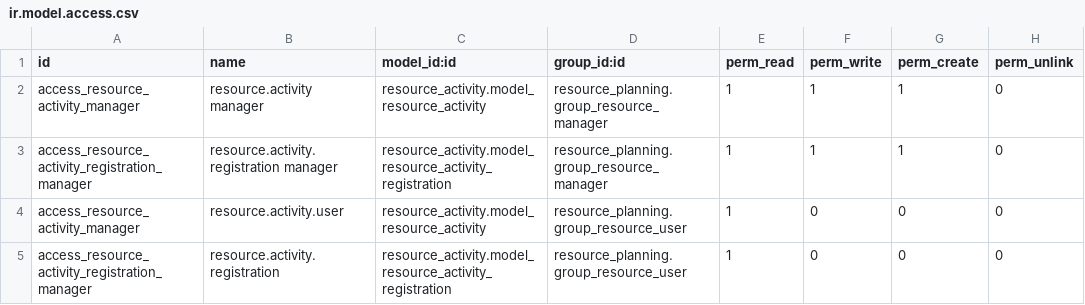
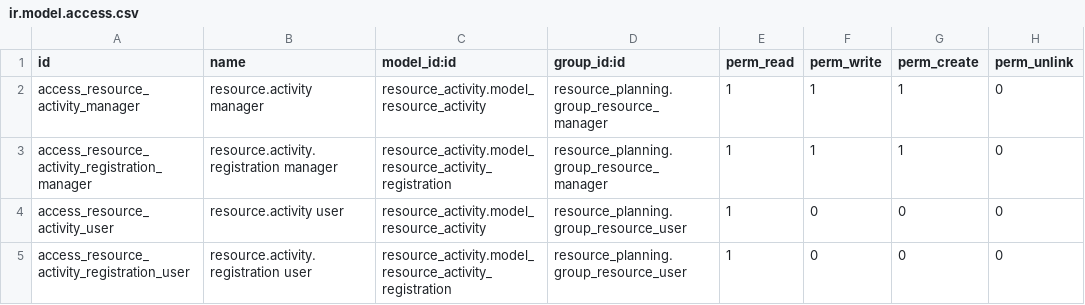
Before and after one commit to coopiteasy/addons, a CSV file: resource_activity/security/ir.model.access.csv, drawn as a sheet.

Commit message:
[FIX] correct access right name

```diff
--- a/resource_activity/security/ir.model.access.csv
+++ b/resource_activity/security/ir.model.access.csv
@@ -3,3 +3,3 @@ access_resource_activity_manager,resource.activity manager,resource_activity.mod
 access_resource_activity_registration_manager,resource.activity.registration manager,resource_activity.model_resource_activity_registration,resource_planning.group_resource_manager,1,1,1,0
-access_resource_activity_manager,resource.activity.user,resource_activity.model_resource_activity,resource_planning.group_resource_user,1,0,0,0
-access_resource_activity_registration_manager,resource.activity.registration,resource_activity.model_resource_activity_registration,resource_planning.group_resource_user,1,0,0,0
+access_resource_activity_user,resource.activity user,resource_activity.model_resource_activity,resource_planning.group_resource_user,1,0,0,0
+access_resource_activity_registration_user,resource.activity.registration user,resource_activity.model_resource_activity_registration,resource_planning.group_resource_user,1,0,0,0
```
